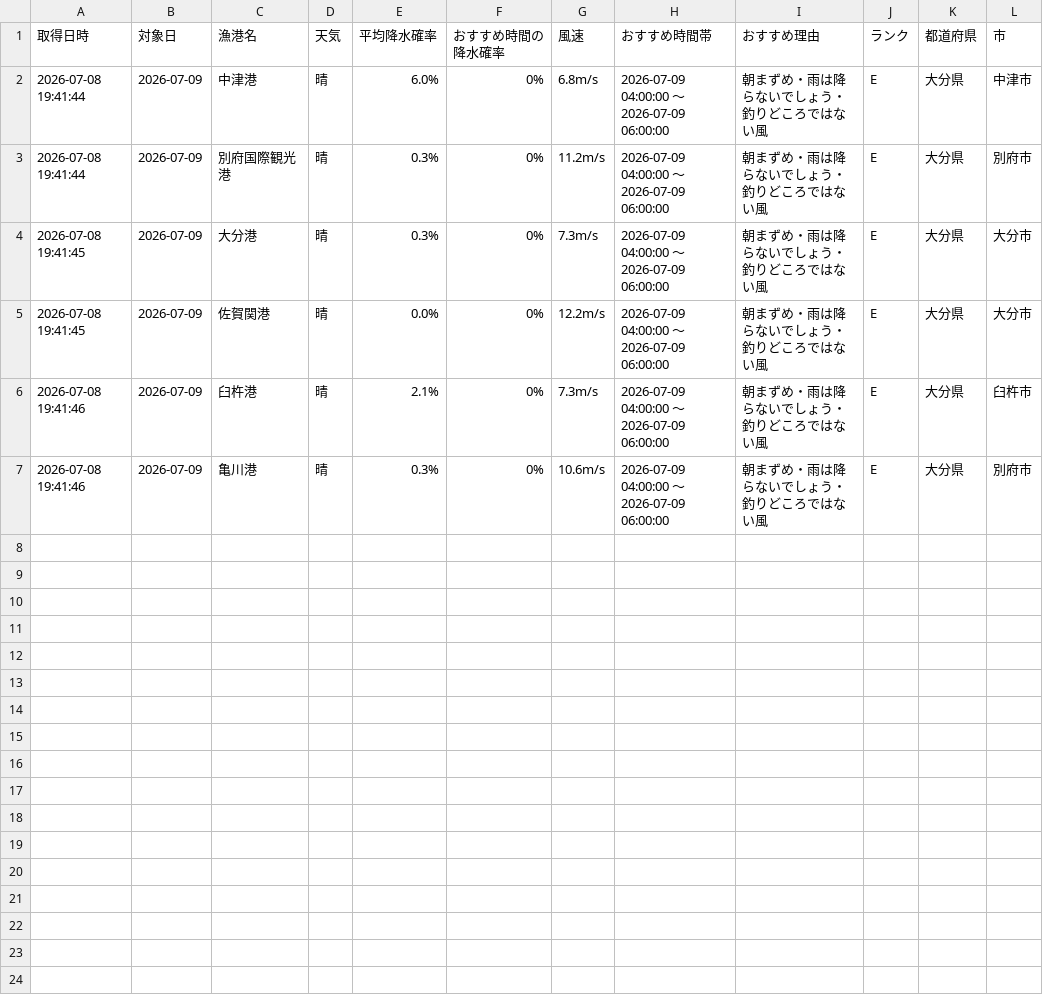
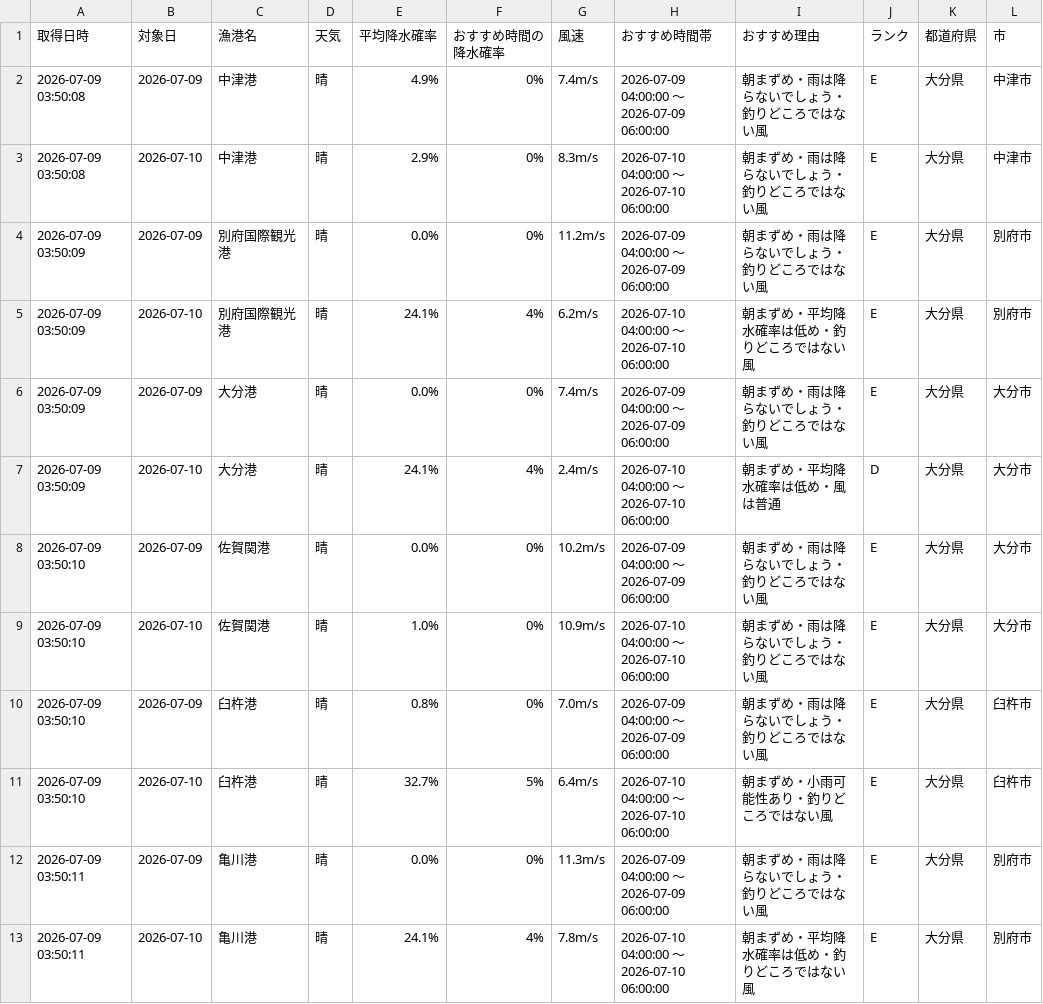
Before and after one commit to Naoya-ya-man/oita-fishing-dashboard, a CSV file: fishing_weather.csv, drawn as a sheet.

```diff
--- a/fishing_weather.csv
+++ b/fishing_weather.csv
@@ -1,7 +1,13 @@
 取得日時,対象日,漁港名,天気,平均降水確率,おすすめ時間の降水確率,風速,おすすめ時間帯,おすすめ理由,ランク,都道府県,市
-2026-07-08 19:41:44,2026-07-09,中津港,晴,6.0%,0%,6.8m/s,2026-07-09 04:00:00 ～ 2026-07-09 06:00:00,朝まずめ・雨は降らないでしょう・釣りどころではない風,E,大分県,中津市
-2026-07-08 19:41:44,2026-07-09,別府国際観光港,晴,0.3%,0%,11.2m/s,2026-07-09 04:00:00 ～ 2026-07-09 06:00:00,朝まずめ・雨は降らないでしょう・釣りどころではない風,E,大分県,別府市
-2026-07-08 19:41:45,2026-07-09,大分港,晴,0.3%,0%,7.3m/s,2026-07-09 04:00:00 ～ 2026-07-09 06:00:00,朝まずめ・雨は降らないでしょう・釣りどころではない風,E,大分県,大分市
-2026-07-08 19:41:45,2026-07-09,佐賀関港,晴,0.0%,0%,12.2m/s,2026-07-09 04:00:00 ～ 2026-07-09 06:00:00,朝まずめ・雨は降らないでしょう・釣りどころではない風,E,大分県,大分市
-2026-07-08 19:41:46,2026-07-09,臼杵港,晴,2.1%,0%,7.3m/s,2026-07-09 04:00:00 ～ 2026-07-09 06:00:00,朝まずめ・雨は降らないでしょう・釣りどころではない風,E,大分県,臼杵市
-2026-07-08 19:41:46,2026-07-09,亀川港,晴,0.3%,0%,10.6m/s,2026-07-09 04:00:00 ～ 2026-07-09 06:00:00,朝まずめ・雨は降らないでしょう・釣りどころではない風,E,大分県,別府市
+2026-07-09 03:50:08,2026-07-09,中津港,晴,4.9%,0%,7.4m/s,2026-07-09 04:00:00 ～ 2026-07-09 06:00:00,朝まずめ・雨は降らないでしょう・釣りどころではない風,E,大分県,中津市
+2026-07-09 03:50:08,2026-07-10,中津港,晴,2.9%,0%,8.3m/s,2026-07-10 04:00:00 ～ 2026-07-10 06:00:00,朝まずめ・雨は降らないでしょう・釣りどころではない風,E,大分県,中津市
+2026-07-09 03:50:09,2026-07-09,別府国際観光港,晴,0.0%,0%,11.2m/s,2026-07-09 04:00:00 ～ 2026-07-09 06:00:00,朝まずめ・雨は降らないでしょう・釣りどころではない風,E,大分県,別府市
+2026-07-09 03:50:09,2026-07-10,別府国際観光港,晴,24.1%,4%,6.2m/s,2026-07-10 04:00:00 ～ 2026-07-10 06:00:00,朝まずめ・平均降水確率は低め・釣りどころではない風,E,大分県,別府市
+2026-07-09 03:50:09,2026-07-09,大分港,晴,0.0%,0%,7.4m/s,2026-07-09 04:00:00 ～ 2026-07-09 06:00:00,朝まずめ・雨は降らないでしょう・釣りどころではない風,E,大分県,大分市
+2026-07-09 03:50:09,2026-07-10,大分港,晴,24.1%,4%,2.4m/s,2026-07-10 04:00:00 ～ 2026-07-10 06:00:00,朝まずめ・平均降水確率は低め・風は普通,D,大分県,大分市
+2026-07-09 03:50:10,2026-07-09,佐賀関港,晴,0.0%,0%,10.2m/s,2026-07-09 04:00:00 ～ 2026-07-09 06:00:00,朝まずめ・雨は降らないでしょう・釣りどころではない風,E,大分県,大分市
+2026-07-09 03:50:10,2026-07-10,佐賀関港,晴,1.0%,0%,10.9m/s,2026-07-10 04:00:00 ～ 2026-07-10 06:00:00,朝まずめ・雨は降らないでしょう・釣りどころではない風,E,大分県,大分市
+2026-07-09 03:50:10,2026-07-09,臼杵港,晴,0.8%,0%,7.0m/s,2026-07-09 04:00:00 ～ 2026-07-09 06:00:00,朝まずめ・雨は降らないでしょう・釣りどころではない風,E,大分県,臼杵市
+2026-07-09 03:50:10,2026-07-10,臼杵港,晴,32.7%,5%,6.4m/s,2026-07-10 04:00:00 ～ 2026-07-10 06:00:00,朝まずめ・小雨可能性あり・釣りどころではない風,E,大分県,臼杵市
+2026-07-09 03:50:11,2026-07-09,亀川港,晴,0.0%,0%,11.3m/s,2026-07-09 04:00:00 ～ 2026-07-09 06:00:00,朝まずめ・雨は降らないでしょう・釣りどころではない風,E,大分県,別府市
+2026-07-09 03:50:11,2026-07-10,亀川港,晴,24.1%,4%,7.8m/s,2026-07-10 04:00:00 ～ 2026-07-10 06:00:00,朝まずめ・平均降水確率は低め・釣りどころではない風,E,大分県,別府市
```
